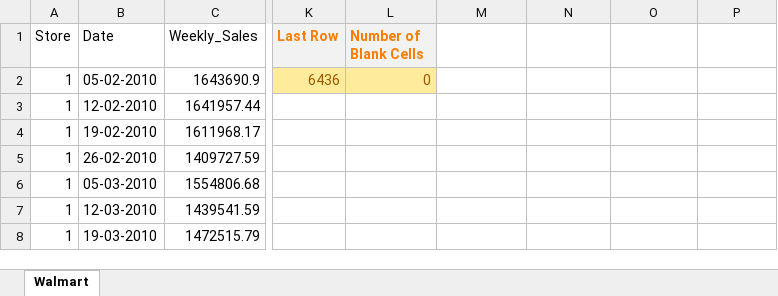
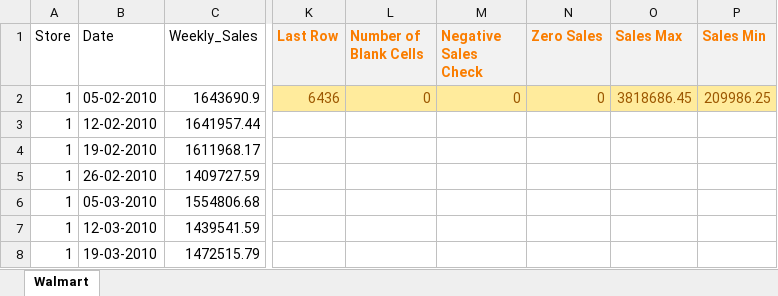
Before and after one commit to nickbartram/retail_performance_analysis, an Excel workbook: Retail_Sales_Performance_Analysis.xlsx, sheet Walmart, drawn as a sheet; only a part is shown, gaps mark what is left out; values as stored, in another font and other column widths than the file's, no borders; the diff names each change by its address in the sheet, - before the commit and + after, or states it on an @@ line.

Commit message:
some verification checks

```diff
--- a/Retail_Sales_Performance_Analysis.xlsx (sheet Walmart)
+++ b/Retail_Sales_Performance_Analysis.xlsx (sheet Walmart)
-M1: (empty)
+M1: Negative Sales Check
-M1:P1 fill: none
+M1:P1 fill: #F2F2F2
-N1: (empty)
+N1: Zero Sales
-O1: (empty)
+O1: Sales Max
-P1: (empty)
+P1: Sales Min
-M2 (Negative Sales Check): (empty)
+M2 (Negative Sales Check): 0
-M2:P2 fill: none
+M2:P2 fill: #FFEB9C
-N2 (Zero Sales): (empty)
+N2 (Zero Sales): 0
-O2 (Sales Max): (empty)
+O2 (Sales Max): 3818686.45
-P2 (Sales Min): (empty)
+P2 (Sales Min): 209986.25
```
